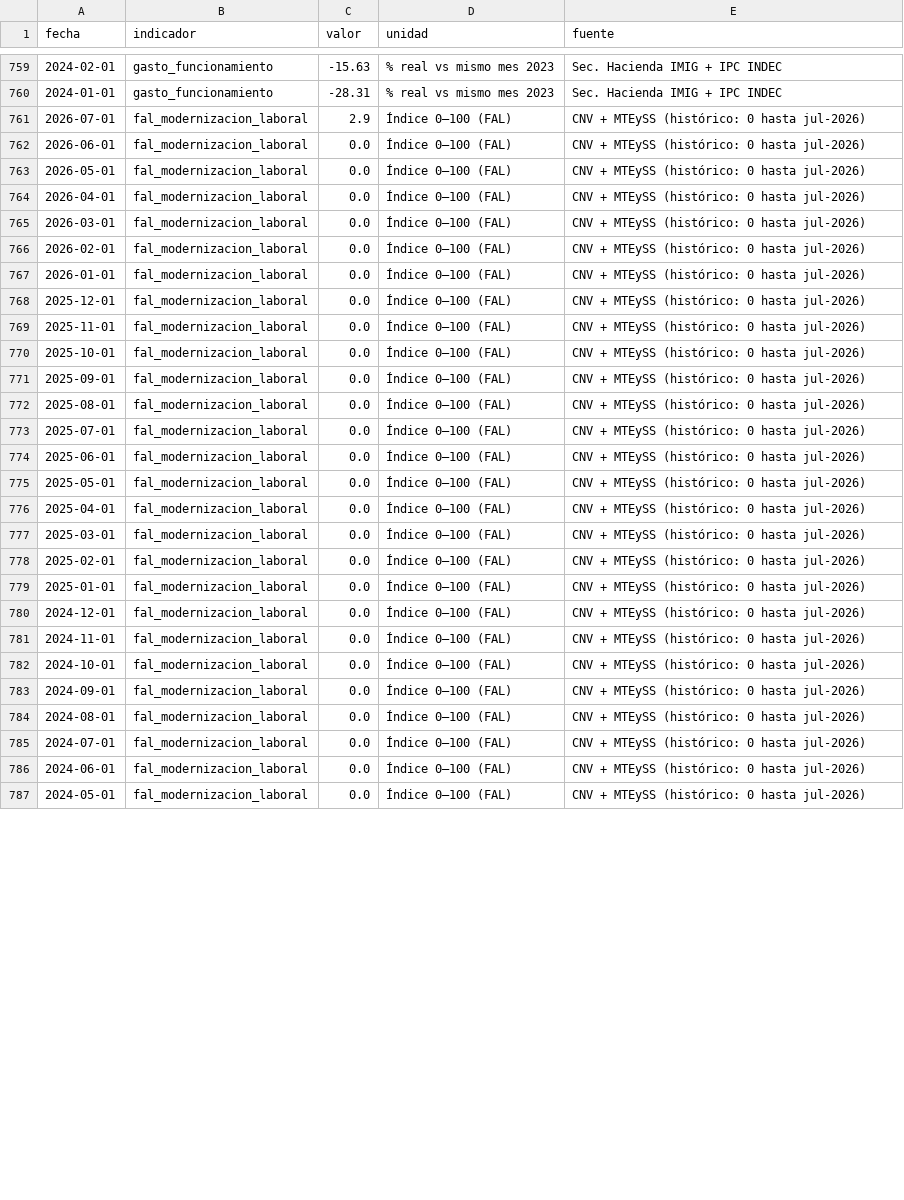
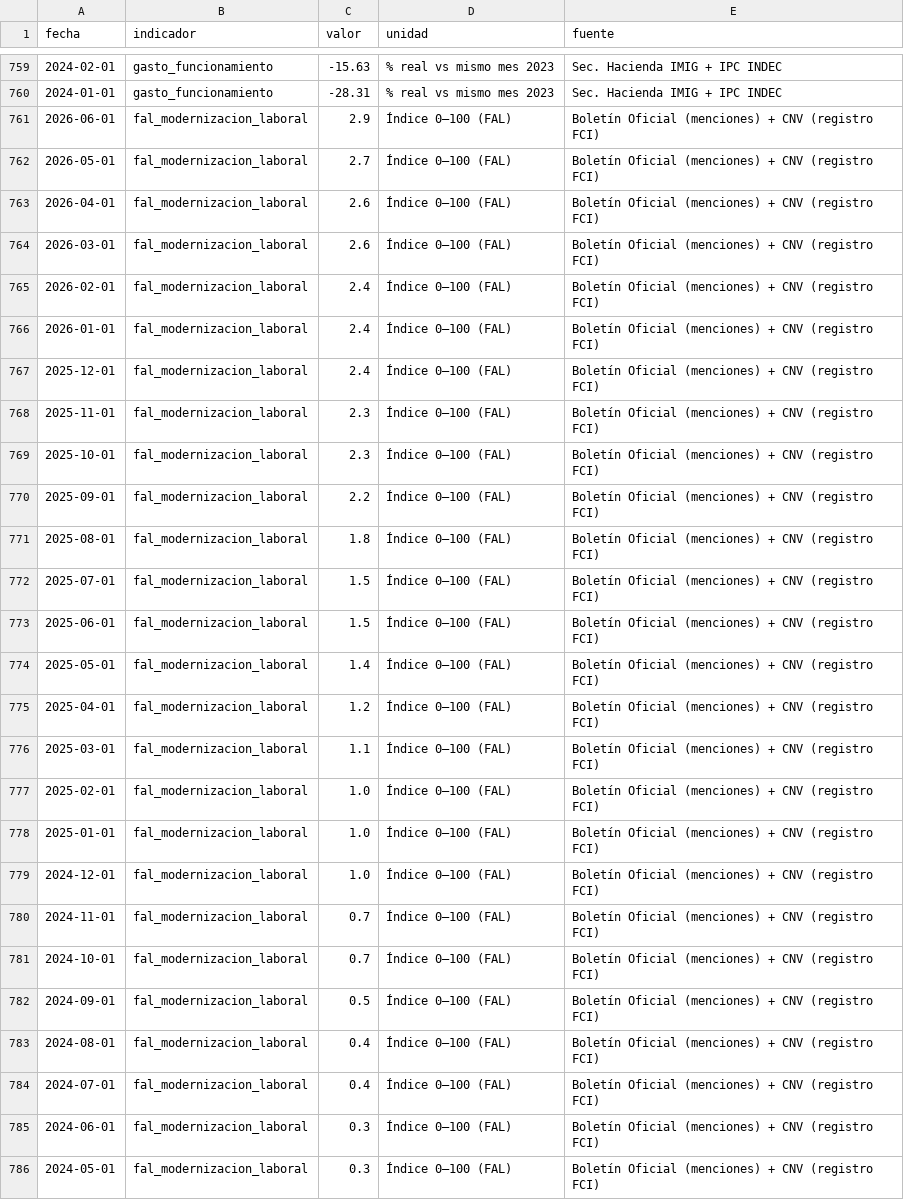
Before and after one commit to Juanpintoselso33/cigob-informe-coyuntura, a CSV file: projects/informe_coyuntura/output/series/gestion.csv, drawn as a sheet; only a part is shown, gaps mark what is left out; the diff covers the shown part only.

Commit message:
feat(gestion): cobertura del Fondo de Cese AUTOMATIZADA via Boletin Oficial — endpoint publico de busqueda (POST params JSON, sin sesion), 21 menciones de 'fondo de cese laboral' desde la Ley Bases, calibracion anclada (420 = plena) para que el indice no salte al cambiar de fuente (FAL 2.9 identico); serie reconstruida como curva de difusion real (31 pts BO mensuales, 0.1 -> 2.9) en vez del salto artificial; estimacion manual degradada a fallback

```diff
--- a/projects/informe_coyuntura/output/series/gestion.csv
+++ b/projects/informe_coyuntura/output/series/gestion.csv
@@ -760,28 +760,27 @@ fecha,indicador,valor,unidad,fuente
 2024-01-01,gasto_funcionamiento,-28.31,% real vs mismo mes 2023,Sec. Hacienda IMIG + IPC INDEC
-2026-07-01,fal_modernizacion_laboral,2.9,Índice 0–100 (FAL),CNV + MTEySS (histórico: 0 hasta jul-2026)
-2026-06-01,fal_modernizacion_laboral,0.0,Índice 0–100 (FAL),CNV + MTEySS (histórico: 0 hasta jul-2026)
-2026-05-01,fal_modernizacion_laboral,0.0,Índice 0–100 (FAL),CNV + MTEySS (histórico: 0 hasta jul-2026)
-2026-04-01,fal_modernizacion_laboral,0.0,Índice 0–100 (FAL),CNV + MTEySS (histórico: 0 hasta jul-2026)
-2026-03-01,fal_modernizacion_laboral,0.0,Índice 0–100 (FAL),CNV + MTEySS (histórico: 0 hasta jul-2026)
-2026-02-01,fal_modernizacion_laboral,0.0,Índice 0–100 (FAL),CNV + MTEySS (histórico: 0 hasta jul-2026)
-2026-01-01,fal_modernizacion_laboral,0.0,Índice 0–100 (FAL),CNV + MTEySS (histórico: 0 hasta jul-2026)
-2025-12-01,fal_modernizacion_laboral,0.0,Índice 0–100 (FAL),CNV + MTEySS (histórico: 0 hasta jul-2026)
-2025-11-01,fal_modernizacion_laboral,0.0,Índice 0–100 (FAL),CNV + MTEySS (histórico: 0 hasta jul-2026)
-2025-10-01,fal_modernizacion_laboral,0.0,Índice 0–100 (FAL),CNV + MTEySS (histórico: 0 hasta jul-2026)
-2025-09-01,fal_modernizacion_laboral,0.0,Índice 0–100 (FAL),CNV + MTEySS (histórico: 0 hasta jul-2026)
-2025-08-01,fal_modernizacion_laboral,0.0,Índice 0–100 (FAL),CNV + MTEySS (histórico: 0 hasta jul-2026)
-2025-07-01,fal_modernizacion_laboral,0.0,Índice 0–100 (FAL),CNV + MTEySS (histórico: 0 hasta jul-2026)
-2025-06-01,fal_modernizacion_laboral,0.0,Índice 0–100 (FAL),CNV + MTEySS (histórico: 0 hasta jul-2026)
-2025-05-01,fal_modernizacion_laboral,0.0,Índice 0–100 (FAL),CNV + MTEySS (histórico: 0 hasta jul-2026)
-2025-04-01,fal_modernizacion_laboral,0.0,Índice 0–100 (FAL),CNV + MTEySS (histórico: 0 hasta jul-2026)
-2025-03-01,fal_modernizacion_laboral,0.0,Índice 0–100 (FAL),CNV + MTEySS (histórico: 0 hasta jul-2026)
-2025-02-01,fal_modernizacion_laboral,0.0,Índice 0–100 (FAL),CNV + MTEySS (histórico: 0 hasta jul-2026)
-2025-01-01,fal_modernizacion_laboral,0.0,Índice 0–100 (FAL),CNV + MTEySS (histórico: 0 hasta jul-2026)
-2024-12-01,fal_modernizacion_laboral,0.0,Índice 0–100 (FAL),CNV + MTEySS (histórico: 0 hasta jul-2026)
-2024-11-01,fal_modernizacion_laboral,0.0,Índice 0–100 (FAL),CNV + MTEySS (histórico: 0 hasta jul-2026)
-2024-10-01,fal_modernizacion_laboral,0.0,Índice 0–100 (FAL),CNV + MTEySS (histórico: 0 hasta jul-2026)
-2024-09-01,fal_modernizacion_laboral,0.0,Índice 0–100 (FAL),CNV + MTEySS (histórico: 0 hasta jul-2026)
-2024-08-01,fal_modernizacion_laboral,0.0,Índice 0–100 (FAL),CNV + MTEySS (histórico: 0 hasta jul-2026)
-2024-07-01,fal_modernizacion_laboral,0.0,Índice 0–100 (FAL),CNV + MTEySS (histórico: 0 hasta jul-2026)
-2024-06-01,fal_modernizacion_laboral,0.0,Índice 0–100 (FAL),CNV + MTEySS (histórico: 0 hasta jul-2026)
-2024-05-01,fal_modernizacion_laboral,0.0,Índice 0–100 (FAL),CNV + MTEySS (histórico: 0 hasta jul-2026)
+2026-06-01,fal_modernizacion_laboral,2.9,Índice 0–100 (FAL),Boletín Oficial (menciones) + CNV (registro FCI)
+2026-05-01,fal_modernizacion_laboral,2.7,Índice 0–100 (FAL),Boletín Oficial (menciones) + CNV (registro FCI)
+2026-04-01,fal_modernizacion_laboral,2.6,Índice 0–100 (FAL),Boletín Oficial (menciones) + CNV (registro FCI)
+2026-03-01,fal_modernizacion_laboral,2.6,Índice 0–100 (FAL),Boletín Oficial (menciones) + CNV (registro FCI)
+2026-02-01,fal_modernizacion_laboral,2.4,Índice 0–100 (FAL),Boletín Oficial (menciones) + CNV (registro FCI)
+2026-01-01,fal_modernizacion_laboral,2.4,Índice 0–100 (FAL),Boletín Oficial (menciones) + CNV (registro FCI)
+2025-12-01,fal_modernizacion_laboral,2.4,Índice 0–100 (FAL),Boletín Oficial (menciones) + CNV (registro FCI)
+2025-11-01,fal_modernizacion_laboral,2.3,Índice 0–100 (FAL),Boletín Oficial (menciones) + CNV (registro FCI)
+2025-10-01,fal_modernizacion_laboral,2.3,Índice 0–100 (FAL),Boletín Oficial (menciones) + CNV (registro FCI)
+2025-09-01,fal_modernizacion_laboral,2.2,Índice 0–100 (FAL),Boletín Oficial (menciones) + CNV (registro FCI)
+2025-08-01,fal_modernizacion_laboral,1.8,Índice 0–100 (FAL),Boletín Oficial (menciones) + CNV (registro FCI)
+2025-07-01,fal_modernizacion_laboral,1.5,Índice 0–100 (FAL),Boletín Oficial (menciones) + CNV (registro FCI)
+2025-06-01,fal_modernizacion_laboral,1.5,Índice 0–100 (FAL),Boletín Oficial (menciones) + CNV (registro FCI)
+2025-05-01,fal_modernizacion_laboral,1.4,Índice 0–100 (FAL),Boletín Oficial (menciones) + CNV (registro FCI)
+2025-04-01,fal_modernizacion_laboral,1.2,Índice 0–100 (FAL),Boletín Oficial (menciones) + CNV (registro FCI)
+2025-03-01,fal_modernizacion_laboral,1.1,Índice 0–100 (FAL),Boletín Oficial (menciones) + CNV (registro FCI)
+2025-02-01,fal_modernizacion_laboral,1.0,Índice 0–100 (FAL),Boletín Oficial (menciones) + CNV (registro FCI)
+2025-01-01,fal_modernizacion_laboral,1.0,Índice 0–100 (FAL),Boletín Oficial (menciones) + CNV (registro FCI)
+2024-12-01,fal_modernizacion_laboral,1.0,Índice 0–100 (FAL),Boletín Oficial (menciones) + CNV (registro FCI)
+2024-11-01,fal_modernizacion_laboral,0.7,Índice 0–100 (FAL),Boletín Oficial (menciones) + CNV (registro FCI)
+2024-10-01,fal_modernizacion_laboral,0.7,Índice 0–100 (FAL),Boletín Oficial (menciones) + CNV (registro FCI)
+2024-09-01,fal_modernizacion_laboral,0.5,Índice 0–100 (FAL),Boletín Oficial (menciones) + CNV (registro FCI)
+2024-08-01,fal_modernizacion_laboral,0.4,Índice 0–100 (FAL),Boletín Oficial (menciones) + CNV (registro FCI)
+2024-07-01,fal_modernizacion_laboral,0.4,Índice 0–100 (FAL),Boletín Oficial (menciones) + CNV (registro FCI)
+2024-06-01,fal_modernizacion_laboral,0.3,Índice 0–100 (FAL),Boletín Oficial (menciones) + CNV (registro FCI)
+2024-05-01,fal_modernizacion_laboral,0.3,Índice 0–100 (FAL),Boletín Oficial (menciones) + CNV (registro FCI)
```
Also changed, not shown: 10 edited cells elsewhere in this file, 9 other files.
